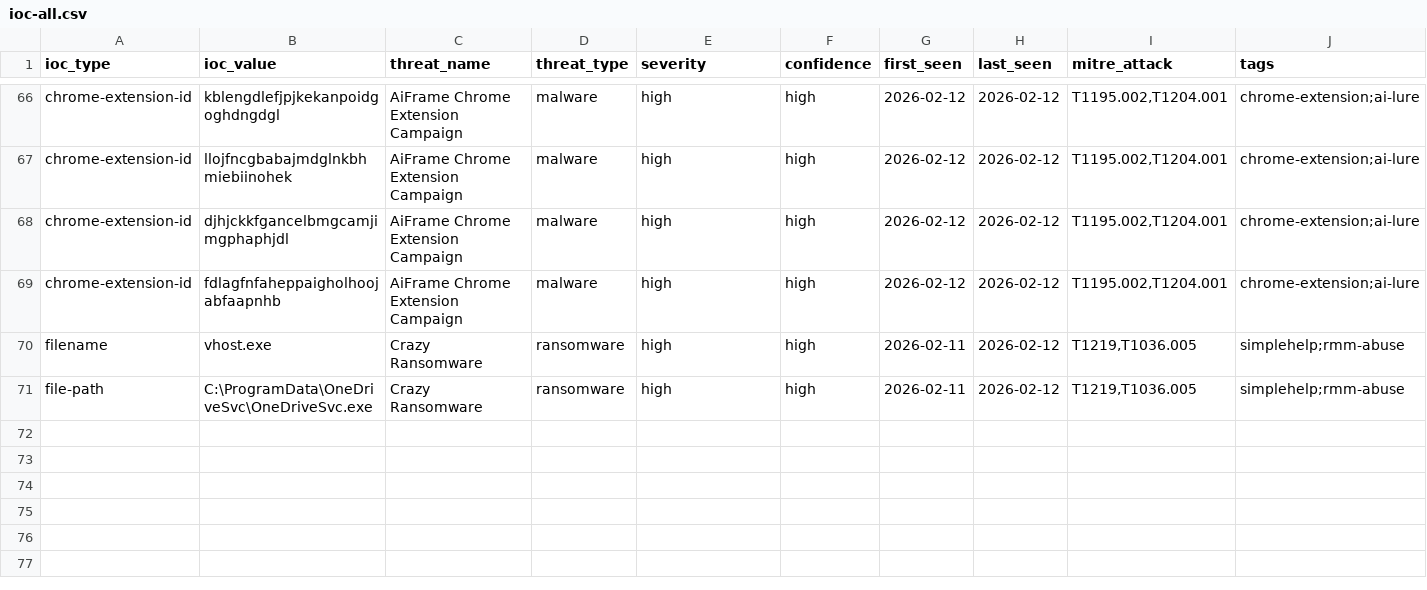
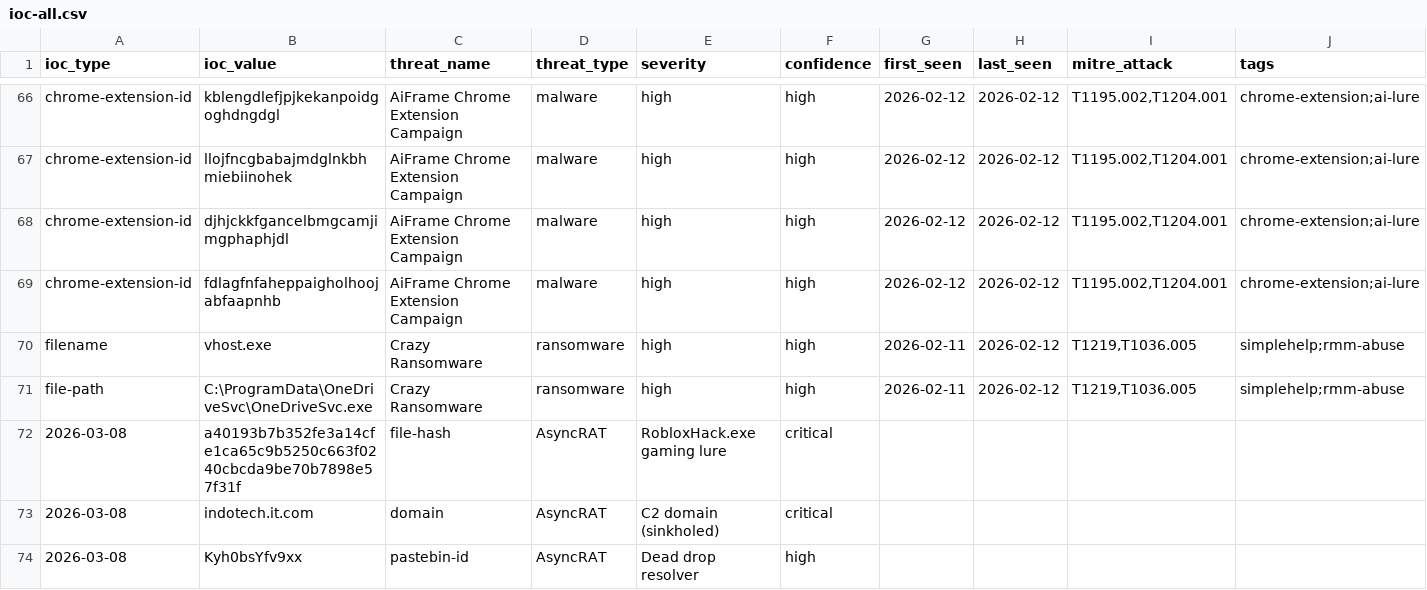
Before and after one commit to perisai-labs/indra-cti, a CSV file: feeds/ioc-all.csv, drawn as a sheet; only a part is shown, gaps mark what is left out; rows hold the shown columns only; the diff names each change by its address in the sheet, - before the commit and + after, or states it on an @@ line.

Commit message:
intel: AsyncRAT RobloxHack gaming lure campaign 2026-03-08
Malware Analysis Report:
- AsyncRAT sample: a40193b7b352fe3a14cfe1ca65c9b5250c663f0240cbcda9be70b7898e57f31f
- C2: indotech.it.com:80 (sinkholed)
- Pastebin dead drop: Kyh0bsYfv9xx
- Social engineering: fake Roblox hack tool

Deliverables:
- Full analysis report with 18 screenshots
- YARA rule (asyncrat_robloxhack_mar2026.yar)
- IOCs added to feeds (ioc-all.csv + daily/2026-03-08.csv)
- MITRE ATT&CK mapping
- Detection guidance (XDR/NDR/EDR)

Tags: AsyncRAT, gaming-lure, .NET, RAT, persistence

```diff
--- a/feeds/ioc-all.csv
+++ b/feeds/ioc-all.csv
+row 72: 2026-03-08 | a40193b7b352fe3a14cfe1ca65c9b5250c663f0240cbcda9be70b7898e57f31f | file-hash | AsyncRAT | RobloxHack.exe gaming lure | critical
+row 73: 2026-03-08 | indotech.it.com | domain | AsyncRAT | C2 domain (sinkholed) | critical
+row 74: 2026-03-08 | Kyh0bsYfv9xx | pastebin-id | AsyncRAT | Dead drop resolver | high
```
Also changed, not shown: 21 other files.
